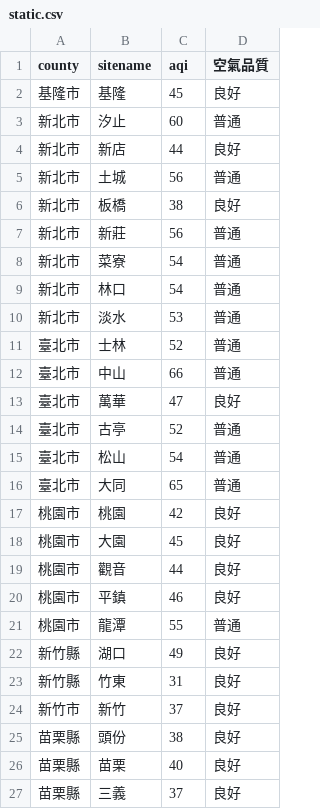
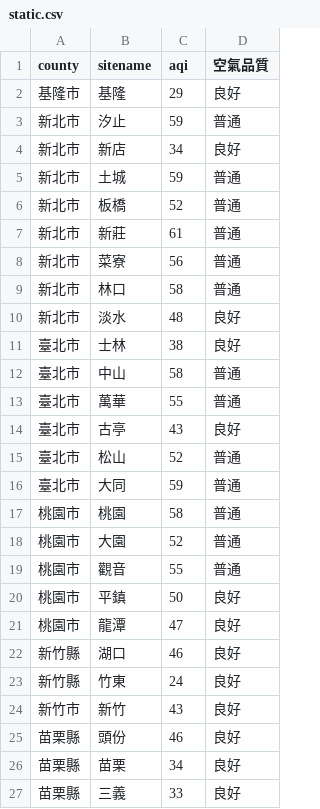
Before and after one commit to sakiii000/opensource-mid, a CSV file: static.csv, drawn as a sheet; only a part is shown; the diff covers the shown part only.

```diff
--- a/static.csv
+++ b/static.csv
@@ -1,27 +1,27 @@
 county,sitename,aqi,空氣品質
-基隆市,基隆,45,良好
-新北市,汐止,60,普通
-新北市,新店,44,良好
-新北市,土城,56,普通
-新北市,板橋,38,良好
-新北市,新莊,56,普通
-新北市,菜寮,54,普通
-新北市,林口,54,普通
-新北市,淡水,53,普通
-臺北市,士林,52,普通
-臺北市,中山,66,普通
-臺北市,萬華,47,良好
-臺北市,古亭,52,普通
-臺北市,松山,54,普通
-臺北市,大同,65,普通
-桃園市,桃園,42,良好
-桃園市,大園,45,良好
-桃園市,觀音,44,良好
-桃園市,平鎮,46,良好
-桃園市,龍潭,55,普通
-新竹縣,湖口,49,良好
-新竹縣,竹東,31,良好
-新竹市,新竹,37,良好
-苗栗縣,頭份,38,良好
-苗栗縣,苗栗,40,良好
-苗栗縣,三義,37,良好
+基隆市,基隆,29,良好
+新北市,汐止,59,普通
+新北市,新店,34,良好
+新北市,土城,59,普通
+新北市,板橋,52,普通
+新北市,新莊,61,普通
+新北市,菜寮,56,普通
+新北市,林口,58,普通
+新北市,淡水,48,良好
+臺北市,士林,38,良好
+臺北市,中山,58,普通
+臺北市,萬華,55,普通
+臺北市,古亭,43,良好
+臺北市,松山,52,普通
+臺北市,大同,59,普通
+桃園市,桃園,58,普通
+桃園市,大園,52,普通
+桃園市,觀音,55,普通
+桃園市,平鎮,50,良好
+桃園市,龍潭,47,良好
+新竹縣,湖口,46,良好
+新竹縣,竹東,24,良好
+新竹市,新竹,43,良好
+苗栗縣,頭份,46,良好
+苗栗縣,苗栗,34,良好
+苗栗縣,三義,33,良好
```
Also changed, not shown: 75 edited cells elsewhere in this file, api.csv.
